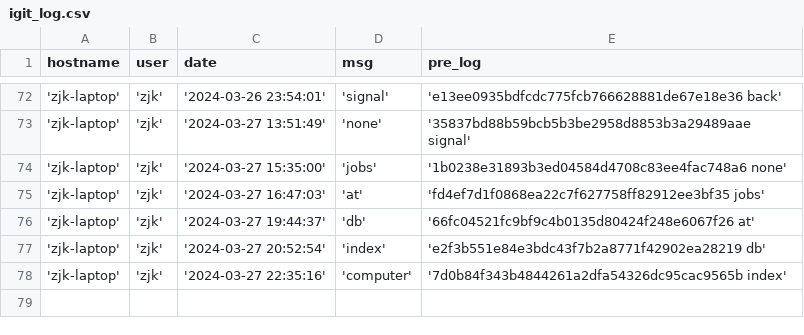
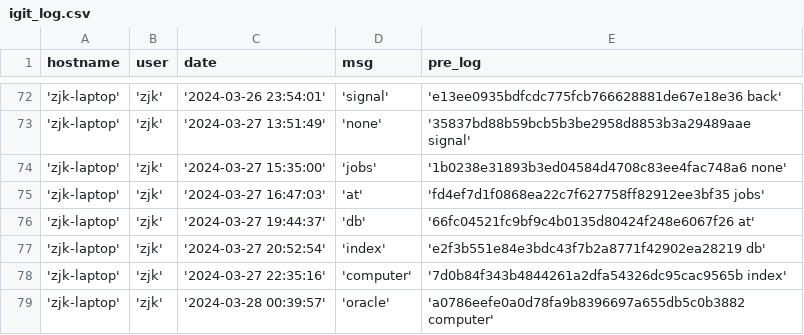
Before and after one commit to creatern/NoteBook, a CSV file: ilog/igit_log.csv, drawn as a sheet; only a part is shown, gaps mark what is left out; the diff names each change by its address in the sheet, - before the commit and + after, or states it on an @@ line.

```diff
--- a/ilog/igit_log.csv
+++ b/ilog/igit_log.csv
+row 79: 'zjk-laptop' | 'zjk' | '2024-03-28 00:39:57' | 'oracle' | 'a0786eefe0a0d78fa9b8396697a655db5c0b3882 computer'
```
Also changed, not shown: ilog/igit_log_local.csv, 4 other files.
